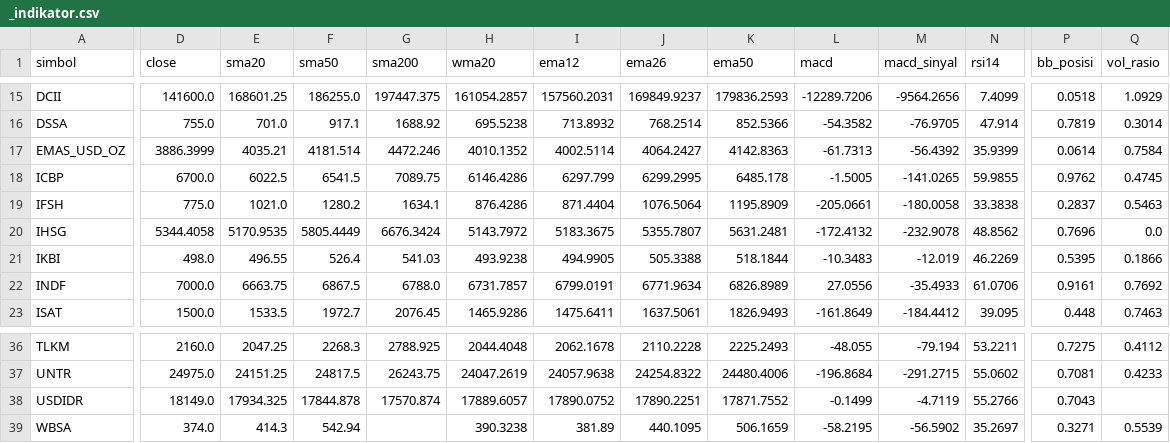
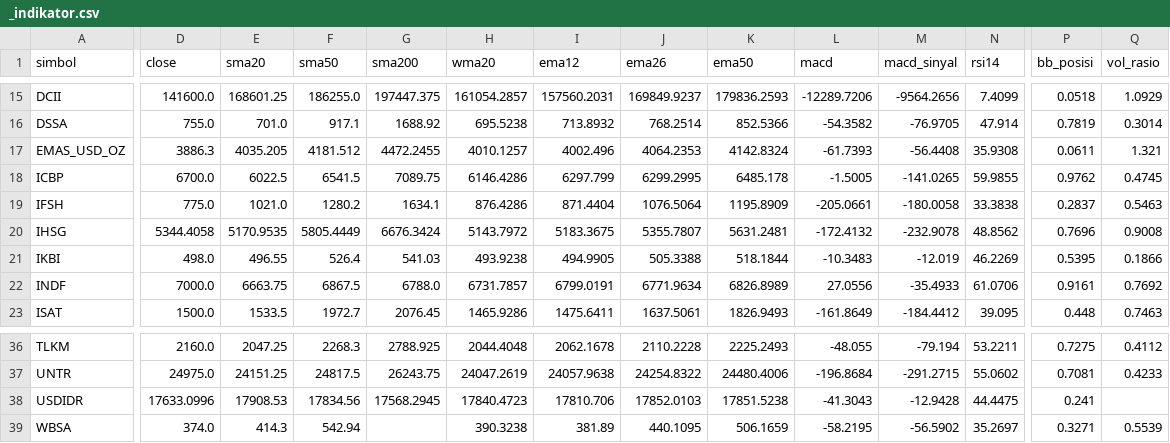
Before and after one commit to jurasoft26/pasar-modal-koh, a CSV file: data/_indikator.csv, drawn as a sheet; only a part is shown, gaps mark what is left out; the diff covers the shown part only; the diff names each change by its address in the sheet, - before the commit and + after, or states it on an @@ line.

```diff
--- a/data/_indikator.csv
+++ b/data/_indikator.csv
-D17 (close): 3886.3999
+D17 (close): 3886.3
-E17 (sma20): 4035.21
+E17 (sma20): 4035.205
-F17 (sma50): 4181.514
+F17 (sma50): 4181.512
-G17 (sma200): 4472.246
+G17 (sma200): 4472.2455
-H17 (wma20): 4010.1352
+H17 (wma20): 4010.1257
-I17 (ema12): 4002.5114
+I17 (ema12): 4002.496
-J17 (ema26): 4064.2427
+J17 (ema26): 4064.2353
-K17 (ema50): 4142.8363
+K17 (ema50): 4142.8324
-L17 (macd): -61.7313
+L17 (macd): -61.7393
-M17 (macd_sinyal): -56.4392
+M17 (macd_sinyal): -56.4408
-N17 (rsi14): 35.9399
+N17 (rsi14): 35.9308
-P17 (bb_posisi): 0.0614
+P17 (bb_posisi): 0.0611
-Q17 (vol_rasio): 0.7584
+Q17 (vol_rasio): 1.321
-Q20 (vol_rasio): 0.0
+Q20 (vol_rasio): 0.9008
-D38 (close): 18149.0
+D38 (close): 17633.0996
-E38 (sma20): 17934.325
+E38 (sma20): 17908.53
-F38 (sma50): 17844.878
+F38 (sma50): 17834.56
-G38 (sma200): 17570.874
+G38 (sma200): 17568.2945
-H38 (wma20): 17889.6057
+H38 (wma20): 17840.4723
-I38 (ema12): 17890.0752
+I38 (ema12): 17810.706
-J38 (ema26): 17890.2251
+J38 (ema26): 17852.0103
-K38 (ema50): 17871.7552
+K38 (ema50): 17851.5238
-L38 (macd): -0.1499
+L38 (macd): -41.3043
-M38 (macd_sinyal): -4.7119
+M38 (macd_sinyal): -12.9428
-N38 (rsi14): 55.2766
+N38 (rsi14): 44.4475
-P38 (bb_posisi): 0.7043
+P38 (bb_posisi): 0.241
```
Also changed, not shown: 2 edited cells elsewhere in this file, data/EMAS_USD_OZ.csv, data/IHSG.csv, 3 other files.
